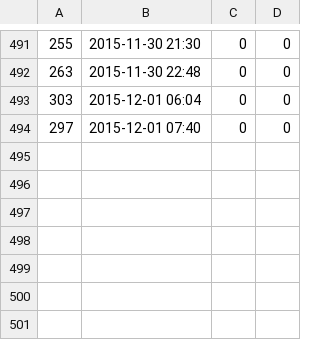
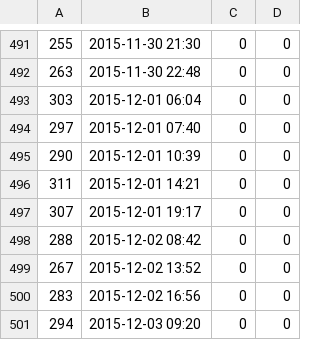
Before and after one commit to AnalyticRoom/Elsa, a CSV file: tesla.csv, drawn as a sheet; only a part is shown, gaps mark what is left out.

Commit message:
mideWeekLoad

```diff
--- a/tesla.csv
+++ b/tesla.csv
@@ -494 +494,8 @@
 297,2015-12-01 07:40,0,0
+290,2015-12-01 10:39,0,0
+311,2015-12-01 14:21,0,0
+307,2015-12-01 19:17,0,0
+288,2015-12-02 08:42,0,0
+267,2015-12-02 13:52,0,0
+283,2015-12-02 16:56,0,0
+294,2015-12-03 09:20,0,0
```
